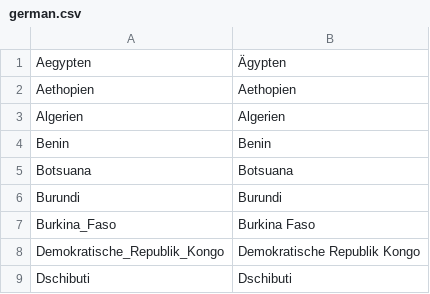
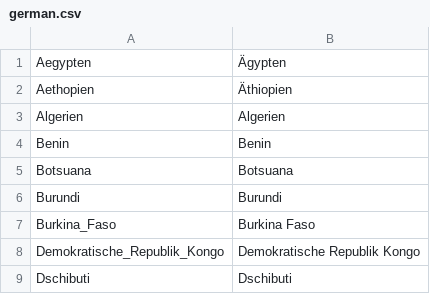
Before and after one commit to maxhollmann/mnemosyne-africa, a CSV file: german.csv, drawn as a sheet; only a part is shown.

Commit message:
fix Äthiopien's name

```diff
--- a/german.csv
+++ b/german.csv
@@ -1,3 +1,3 @@
 Aegypten,Ägypten
-Aethopien,Aethopien
+Aethopien,Äthiopien
 Algerien,Algerien
```
